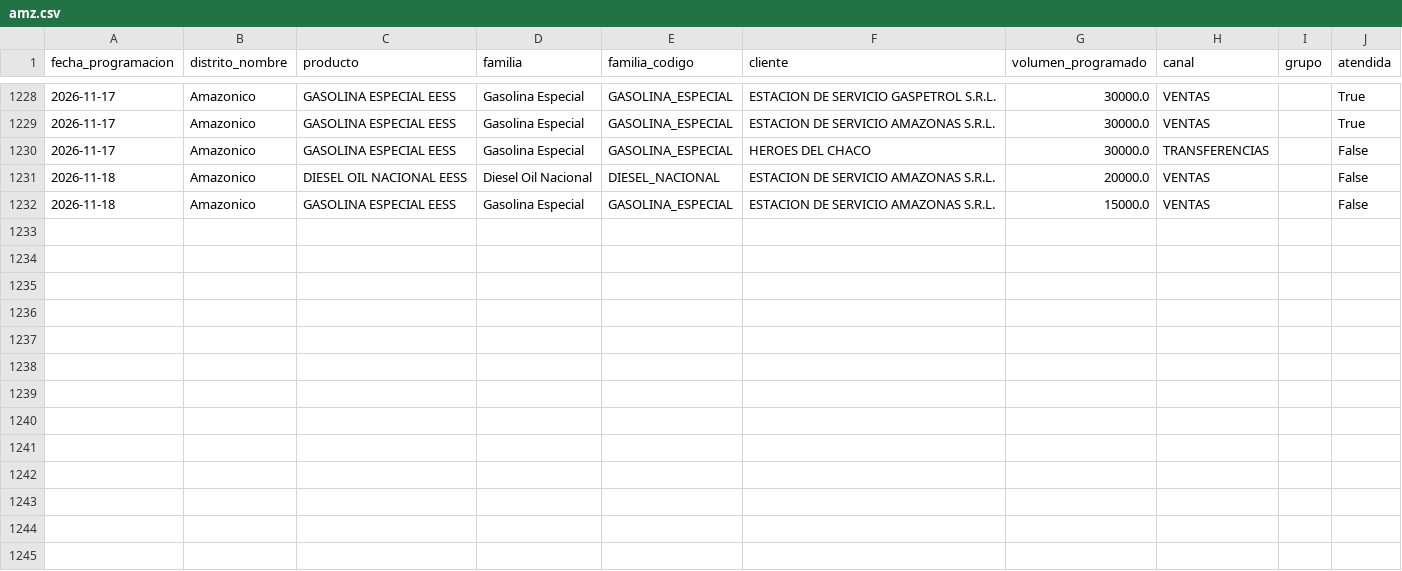
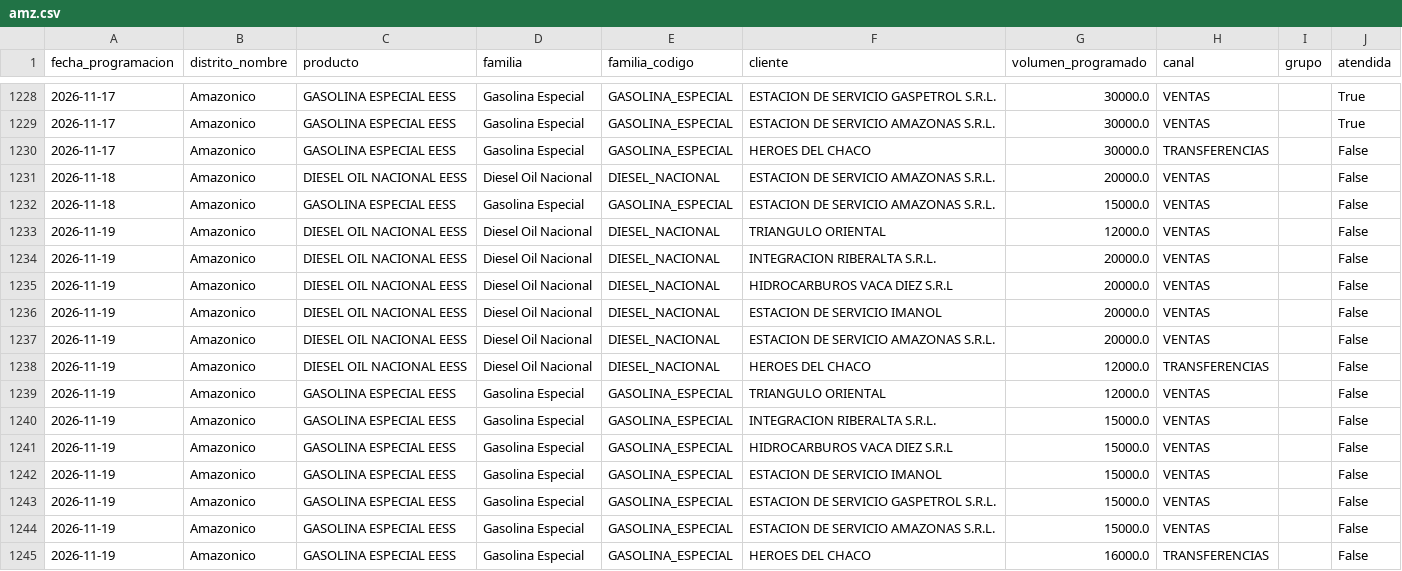
Before and after one commit to mauforonda/data-triage, a CSV file: hidrocarburos/abastecimiento/data/programacion/amz.csv, drawn as a sheet; only a part is shown, gaps mark what is left out.

```diff
--- a/hidrocarburos/abastecimiento/data/programacion/amz.csv
+++ b/hidrocarburos/abastecimiento/data/programacion/amz.csv
@@ -1232 +1232,14 @@ fecha_programacion,distrito_nombre,producto,familia,familia_codigo,cliente,volum
 2026-11-18,Amazonico,GASOLINA ESPECIAL EESS,Gasolina Especial,GASOLINA_ESPECIAL,ESTACION DE SERVICIO AMAZONAS S.R.L.,15000.0,VENTAS,,False
+2026-11-19,Amazonico,DIESEL OIL NACIONAL EESS,Diesel Oil Nacional,DIESEL_NACIONAL,TRIANGULO ORIENTAL,12000.0,VENTAS,,False
+2026-11-19,Amazonico,DIESEL OIL NACIONAL EESS,Diesel Oil Nacional,DIESEL_NACIONAL,INTEGRACION RIBERALTA S.R.L.,20000.0,VENTAS,,False
+2026-11-19,Amazonico,DIESEL OIL NACIONAL EESS,Diesel Oil Nacional,DIESEL_NACIONAL,HIDROCARBUROS VACA DIEZ S.R.L,20000.0,VENTAS,,False
+2026-11-19,Amazonico,DIESEL OIL NACIONAL EESS,Diesel Oil Nacional,DIESEL_NACIONAL,ESTACION DE SERVICIO IMANOL,20000.0,VENTAS,,False
+2026-11-19,Amazonico,DIESEL OIL NACIONAL EESS,Diesel Oil Nacional,DIESEL_NACIONAL,ESTACION DE SERVICIO AMAZONAS S.R.L.,20000.0,VENTAS,,False
+2026-11-19,Amazonico,DIESEL OIL NACIONAL EESS,Diesel Oil Nacional,DIESEL_NACIONAL,HEROES DEL CHACO,12000.0,TRANSFERENCIAS,,False
+2026-11-19,Amazonico,GASOLINA ESPECIAL EESS,Gasolina Especial,GASOLINA_ESPECIAL,TRIANGULO ORIENTAL,12000.0,VENTAS,,False
+2026-11-19,Amazonico,GASOLINA ESPECIAL EESS,Gasolina Especial,GASOLINA_ESPECIAL,INTEGRACION RIBERALTA S.R.L.,15000.0,VENTAS,,False
+2026-11-19,Amazonico,GASOLINA ESPECIAL EESS,Gasolina Especial,GASOLINA_ESPECIAL,HIDROCARBUROS VACA DIEZ S.R.L,15000.0,VENTAS,,False
+2026-11-19,Amazonico,GASOLINA ESPECIAL EESS,Gasolina Especial,GASOLINA_ESPECIAL,ESTACION DE SERVICIO IMANOL,15000.0,VENTAS,,False
+2026-11-19,Amazonico,GASOLINA ESPECIAL EESS,Gasolina Especial,GASOLINA_ESPECIAL,ESTACION DE SERVICIO GASPETROL S.R.L.,15000.0,VENTAS,,False
+2026-11-19,Amazonico,GASOLINA ESPECIAL EESS,Gasolina Especial,GASOLINA_ESPECIAL,ESTACION DE SERVICIO AMAZONAS S.R.L.,15000.0,VENTAS,,False
+2026-11-19,Amazonico,GASOLINA ESPECIAL EESS,Gasolina Especial,GASOLINA_ESPECIAL,HEROES DEL CHACO,16000.0,TRANSFERENCIAS,,False
```
Also changed, not shown: hidrocarburos/abastecimiento/data/programacion/cam.csv, hidrocarburos/abastecimiento/data/programacion/chu.csv, 12 other files.
